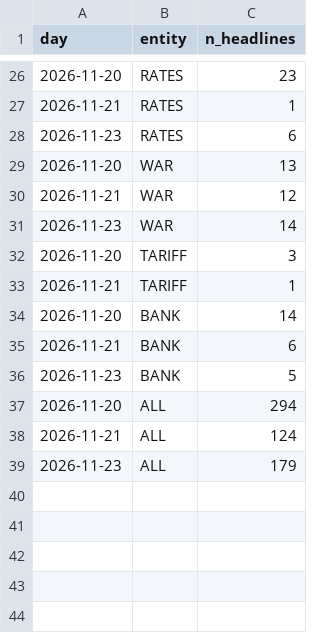
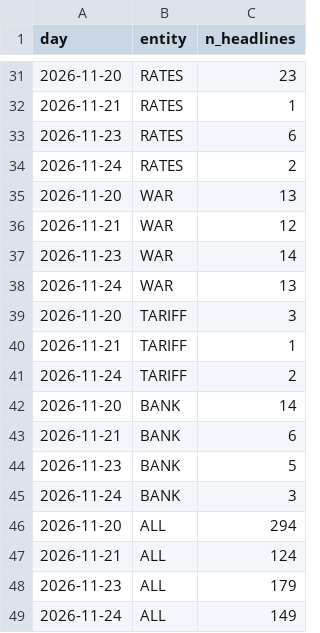
Before and after one commit to peacezila0700-lab/alina-market-lab, a CSV file: data/news/news_pressure.csv, drawn as a sheet; only a part is shown, gaps mark what is left out; the diff covers the shown part only.

```diff
--- a/data/news/news_pressure.csv
+++ b/data/news/news_pressure.csv
@@ -28,2 +33,3 @@ day,entity,n_headlines
 2026-11-23,RATES,6
+2026-11-24,RATES,2
 2026-11-20,WAR,13
@@ -31,4 +37,6 @@ day,entity,n_headlines
 2026-11-23,WAR,14
+2026-11-24,WAR,13
 2026-11-20,TARIFF,3
 2026-11-21,TARIFF,1
+2026-11-24,TARIFF,2
 2026-11-20,BANK,14
@@ -36,2 +44,3 @@ day,entity,n_headlines
 2026-11-23,BANK,5
+2026-11-24,BANK,3
 2026-11-20,ALL,294
@@ -39 +48,2 @@ day,entity,n_headlines
 2026-11-23,ALL,179
+2026-11-24,ALL,149
```
Also changed, not shown: 5 added rows elsewhere in this file, data/collect/econ_calendar.csv, data/collect/okx_BTCUSDT_1h.csv, 37 other files.
